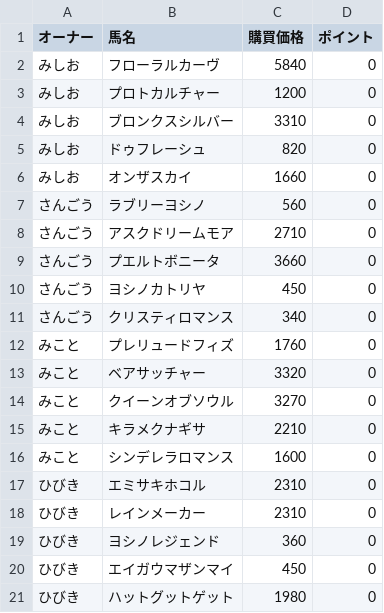
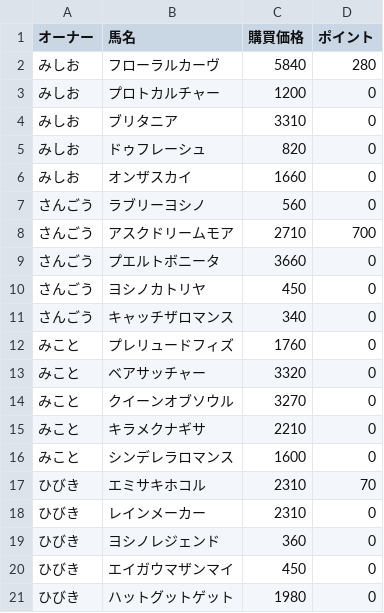
Before and after one commit to mishio-n/old-pog, a CSV file: data/2022-2023/chiba-sale.csv, drawn as a sheet.

```diff
--- a/data/2022-2023/chiba-sale.csv
+++ b/data/2022-2023/chiba-sale.csv
@@ -1,5 +1,5 @@
 オーナー,馬名,購買価格,ポイント
-みしお,フローラルカーヴ,5840,0
+みしお,フローラルカーヴ,5840,280
 みしお,プロトカルチャー,1200,0
-みしお,ブロンクスシルバー,3310,0
+みしお,ブリタニア,3310,0
 みしお,ドゥフレーシュ,820,0
@@ -7,6 +7,6 @@
 さんごう,ラブリーヨシノ,560,0
-さんごう,アスクドリームモア,2710,0
+さんごう,アスクドリームモア,2710,700
 さんごう,プエルトボニータ,3660,0
 さんごう,ヨシノカトリヤ,450,0
-さんごう,クリスティロマンス,340,0
+さんごう,キャッチザロマンス,340,0
 みこと,プレリュードフィズ,1760,0
@@ -16,3 +16,3 @@
 みこと,シンデレラロマンス,1600,0
-ひびき,エミサキホコル,2310,0
+ひびき,エミサキホコル,2310,70
 ひびき,レインメーカー,2310,0
```
Also changed, not shown: 4 other files.
